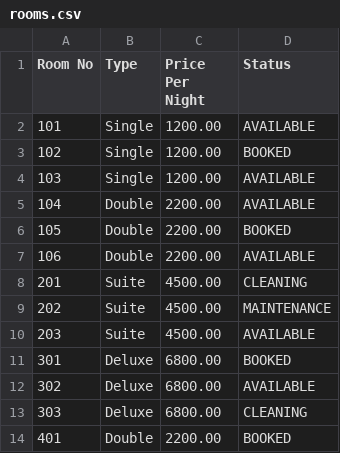
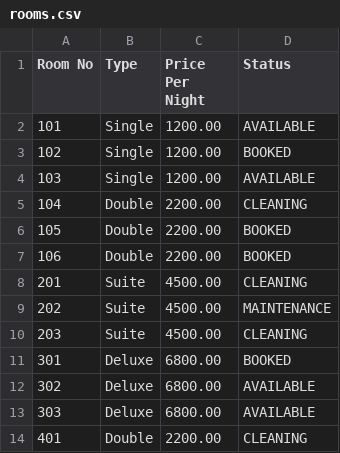
Before and after one commit to halloween-bit16/staysync, a CSV file: data/rooms.csv, drawn as a sheet.

```diff
--- a/data/rooms.csv
+++ b/data/rooms.csv
@@ -4,11 +4,11 @@ Room No,Type,Price Per Night,Status
 "103","Single",1200.00,"AVAILABLE"
-"104","Double",2200.00,"AVAILABLE"
+"104","Double",2200.00,"CLEANING"
 "105","Double",2200.00,"BOOKED"
-"106","Double",2200.00,"AVAILABLE"
+"106","Double",2200.00,"BOOKED"
 "201","Suite",4500.00,"CLEANING"
 "202","Suite",4500.00,"MAINTENANCE"
-"203","Suite",4500.00,"AVAILABLE"
+"203","Suite",4500.00,"CLEANING"
 "301","Deluxe",6800.00,"BOOKED"
 "302","Deluxe",6800.00,"AVAILABLE"
-"303","Deluxe",6800.00,"CLEANING"
-"401","Double",2200.00,"BOOKED"
+"303","Deluxe",6800.00,"AVAILABLE"
+"401","Double",2200.00,"CLEANING"
```
Also changed, not shown: data/audit_log.csv, data/bookings.csv, 30 other files.
